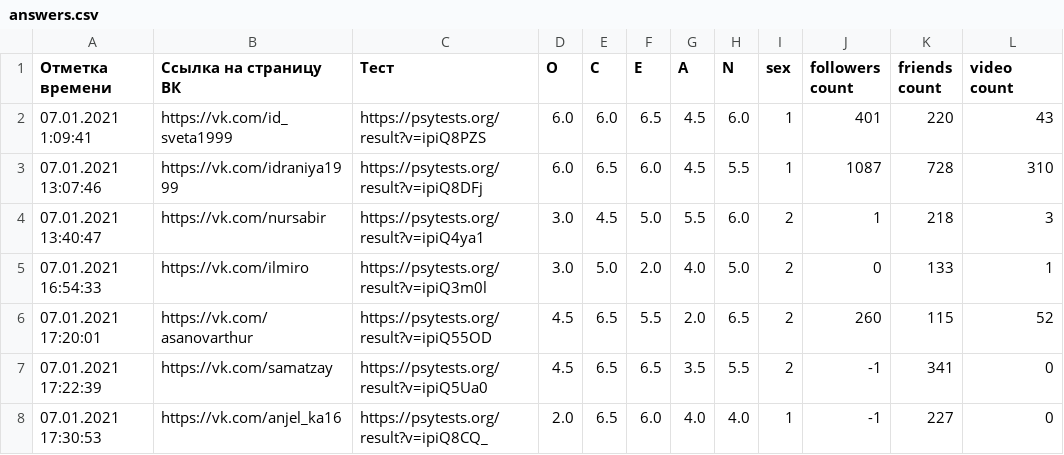
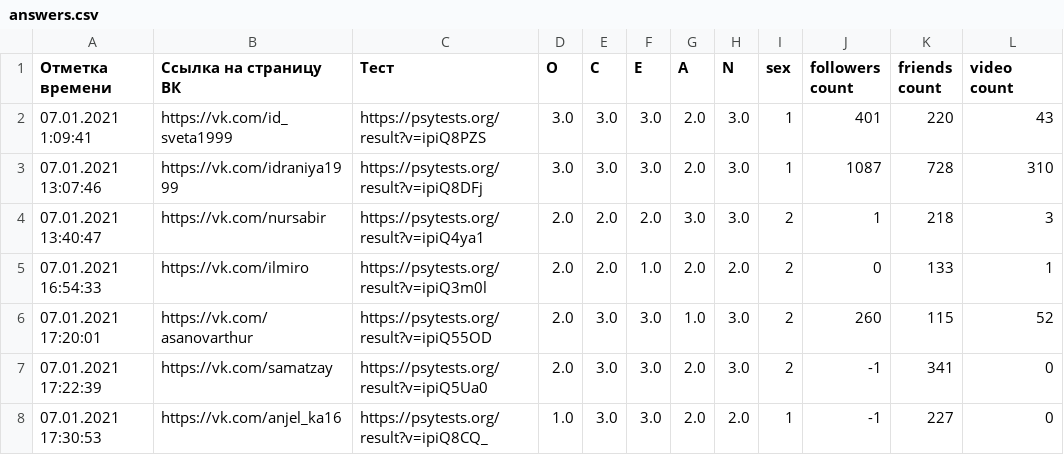
Before and after one commit to Aydar710/SocialPortraitByDigitalShadow, a CSV file: answerprocessing/answers.csv, drawn as a sheet; only a part is shown; the diff covers the shown part only; the diff names each change by its address in the sheet, - before the commit and + after, or states it on an @@ line.

```diff
--- a/answerprocessing/answers.csv
+++ b/answerprocessing/answers.csv
-D2:D3 (O): 6.0
+D2:D3 (O): 3.0
-E2 (C): 6.0
+E2 (C): 3.0
-F2 (E): 6.5
+F2 (E): 3.0
-G2:G3 (A): 4.5
+G2:G3 (A): 2.0
-H2 (N): 6.0
+H2 (N): 3.0
-E3 (C): 6.5
+E3 (C): 3.0
-F3 (E): 6.0
+F3 (E): 3.0
-H3 (N): 5.5
+H3 (N): 3.0
-D4:D5 (O): 3.0
+D4:D5 (O): 2.0
-E4 (C): 4.5
+E4 (C): 2.0
-F4 (E): 5.0
+F4 (E): 2.0
-G4 (A): 5.5
+G4 (A): 3.0
-H4 (N): 6.0
+H4 (N): 3.0
-E5 (C): 5.0
+E5 (C): 2.0
-F5 (E): 2.0
+F5 (E): 1.0
-G5 (A): 4.0
+G5 (A): 2.0
-H5 (N): 5.0
+H5 (N): 2.0
-D6:D7 (O): 4.5
+D6:D7 (O): 2.0
-E6:E8 (C): 6.5
+E6:E8 (C): 3.0
-F6 (E): 5.5
+F6 (E): 3.0
-G6 (A): 2.0
+G6 (A): 1.0
-H6 (N): 6.5
+H6 (N): 3.0
-F7 (E): 6.5
+F7 (E): 3.0
-G7 (A): 3.5
+G7 (A): 2.0
-H7 (N): 5.5
+H7 (N): 3.0
-D8 (O): 2.0
+D8 (O): 1.0
-F8 (E): 6.0
+F8 (E): 3.0
-G8 (A): 4.0
+G8 (A): 2.0
-H8 (N): 4.0
+H8 (N): 2.0
```
Also changed, not shown: 55 edited cells elsewhere in this file, 3 other files.
